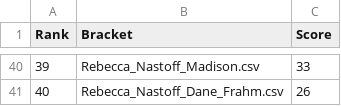
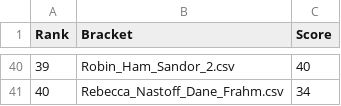
Before and after one commit to davidbradway/marchmadness, a CSV file: standings.csv, drawn as a sheet; only a part is shown, gaps mark what is left out; the diff covers the shown part only.

```diff
--- a/standings.csv
+++ b/standings.csv
@@ -40,2 +40,2 @@ Rank,Bracket,Score
-39,Rebecca_Nastoff_Madison.csv,33
-40,Rebecca_Nastoff_Dane_Frahm.csv,26
+39,Robin_Ham_Sandor_2.csv,40
+40,Rebecca_Nastoff_Dane_Frahm.csv,34
```
Also changed, not shown: 74 edited cells elsewhere in this file, simulation_results.csv, winners.csv, 2 other files.
